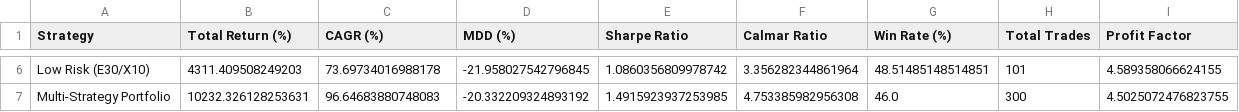
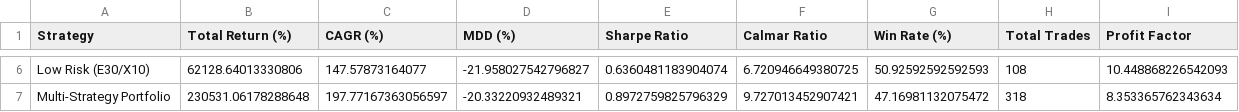
Before and after one commit to kibumparkk/backtest, a CSV file: turtle_multi_strategy_results.csv, drawn as a sheet; only a part is shown, gaps mark what is left out; the diff covers the shown part only; the diff names each change by its address in the sheet, - before the commit and + after, or states it on an @@ line.

```diff
--- a/turtle_multi_strategy_results.csv
+++ b/turtle_multi_strategy_results.csv
-B6 (Total Return (%)): 4311.409508249203
+B6 (Total Return (%)): 62128.64013330806
-C6 (CAGR (%)): 73.69734016988178
+C6 (CAGR (%)): 147.57873164077
-D6 (MDD (%)): -21.958027542796845
+D6 (MDD (%)): -21.958027542796827
-E6 (Sharpe Ratio): 1.0860356809978742
+E6 (Sharpe Ratio): 0.6360481183904074
-F6 (Calmar Ratio): 3.356282344861964
+F6 (Calmar Ratio): 6.720946649380725
-G6 (Win Rate (%)): 48.51485148514851
+G6 (Win Rate (%)): 50.92592592592593
-H6 (Total Trades): 101
+H6 (Total Trades): 108
-I6 (Profit Factor): 4.589358066624155
+I6 (Profit Factor): 10.448868226542093
-B7 (Total Return (%)): 10232.326128253631
+B7 (Total Return (%)): 230531.06178288648
-C7 (CAGR (%)): 96.64683880748083
+C7 (CAGR (%)): 197.77167363056597
-D7 (MDD (%)): -20.332209324893192
+D7 (MDD (%)): -20.33220932489321
-E7 (Sharpe Ratio): 1.4915923937253985
+E7 (Sharpe Ratio): 0.8972759825796329
-F7 (Calmar Ratio): 4.753385982956308
+F7 (Calmar Ratio): 9.727013452907421
-G7 (Win Rate (%)): 46.0
+G7 (Win Rate (%)): 47.16981132075472
-H7 (Total Trades): 300
+H7 (Total Trades): 318
-I7 (Profit Factor): 4.5025072476823755
+I7 (Profit Factor): 8.353365762343634
```
Also changed, not shown: 32 edited cells elsewhere in this file, 4 other files.
